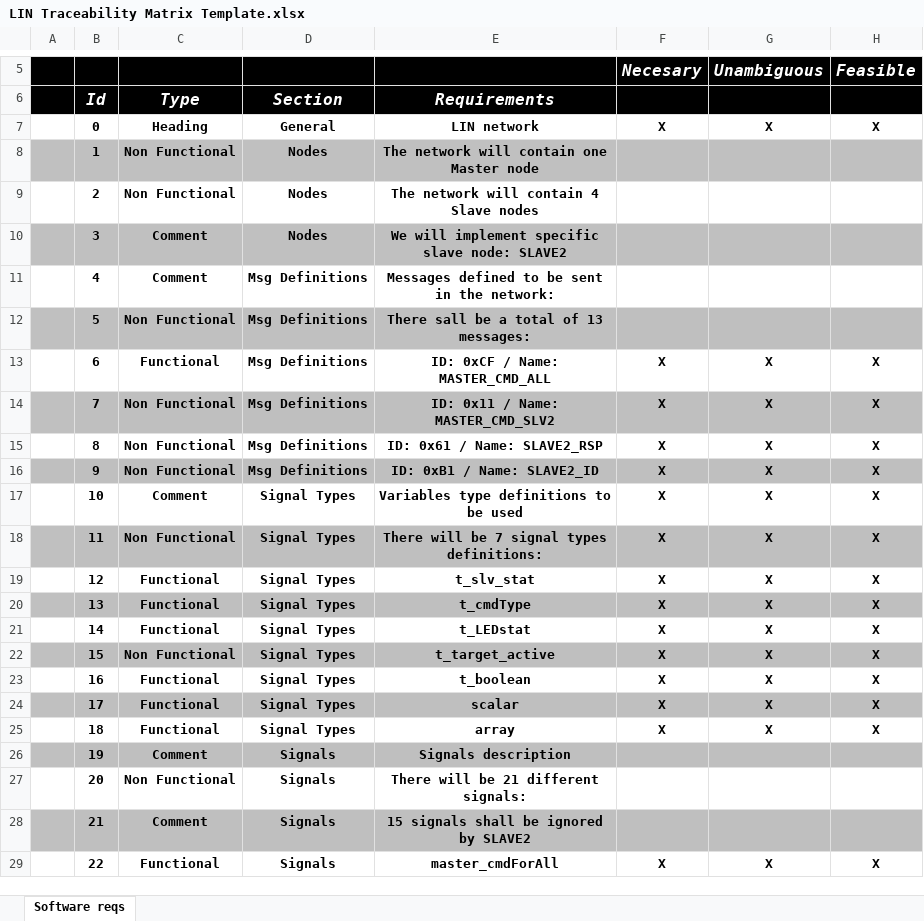
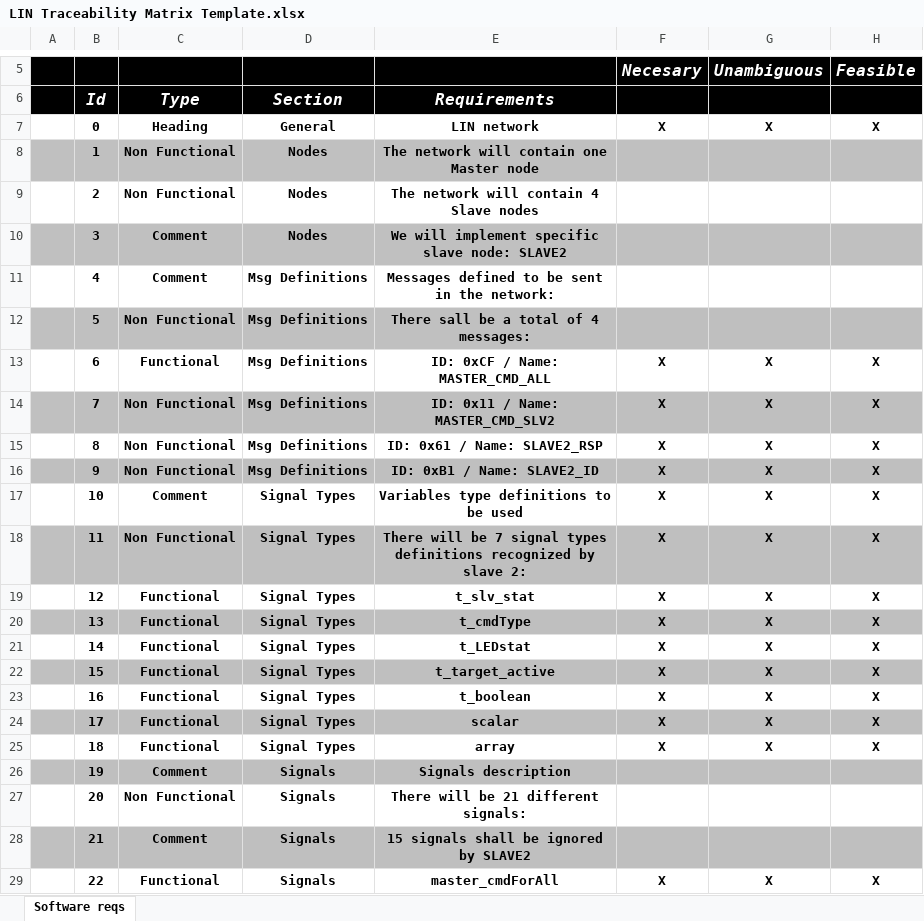
Before and after one commit to FrankQuirarte/repo-LIN-slave2, an Excel workbook: Docs/LIN Traceability Matrix Template.xlsx, sheet Software reqs, drawn as a sheet; only a part is shown, gaps mark what is left out; values as stored, in another font and other column widths than the file's, no borders; conditional formats not drawn; the diff names each change by its address in the sheet, - before the commit and + after, or states it on an @@ line.

```diff
--- a/Docs/LIN Traceability Matrix Template.xlsx (sheet Software reqs)
+++ b/Docs/LIN Traceability Matrix Template.xlsx (sheet Software reqs)
-E12: There sall be a total of 13 messages:
+E12: There sall be a total of 4 messages:
-E18: …signal types definitions:
+E18: …signal types definitions recognized by slave 2:
-C22: Non Functional
+C22: Functional
```
